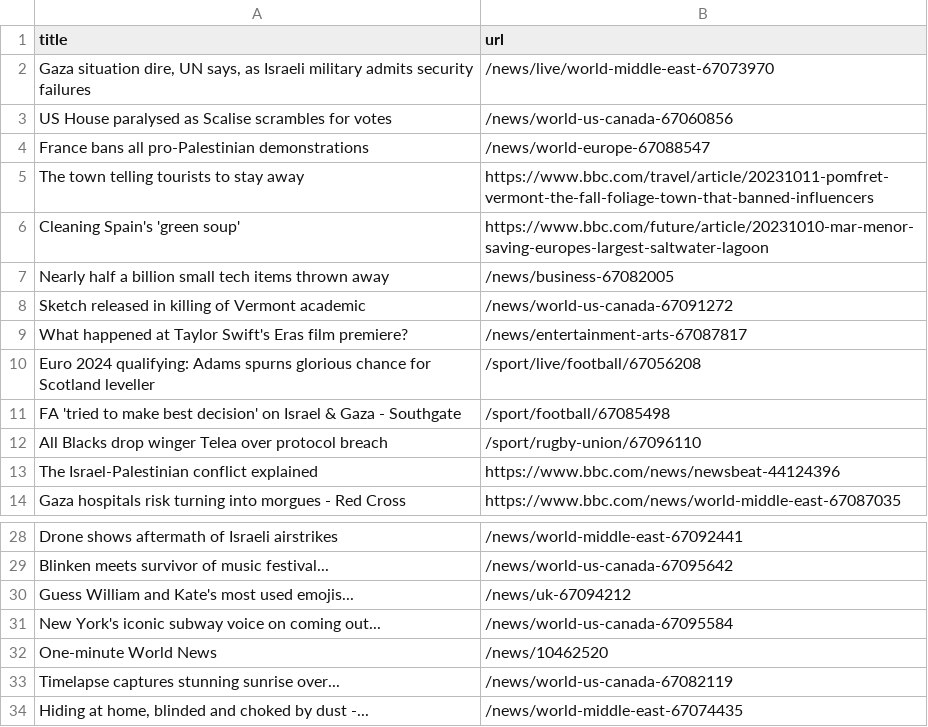
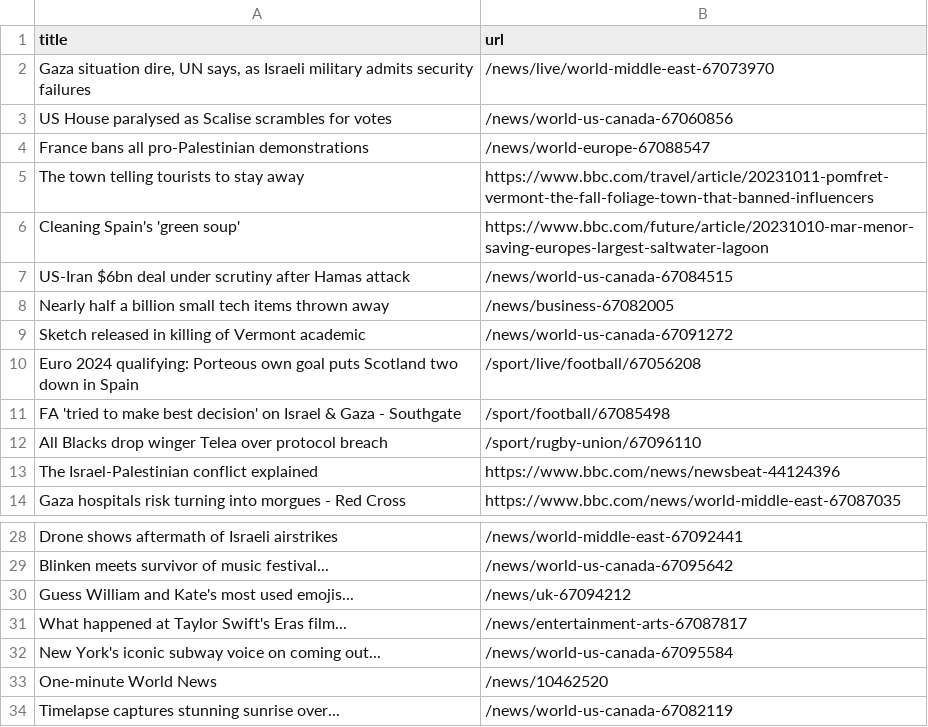
Before and after one commit to jsoma/automatic-scraper-bbc, a CSV file: bbc.csv, drawn as a sheet; only a part is shown, gaps mark what is left out; the shorter side is filled out with more unchanged rows.

```diff
--- a/bbc.csv
+++ b/bbc.csv
@@ -6,6 +6,6 @@ The town telling tourists to stay away,https://www.bbc.com/travel/article/202310
 Cleaning Spain's 'green soup',https://www.bbc.com/future/article/20231010-mar-menor-saving-europes-largest-saltwater-lagoon
+US-Iran $6bn deal under scrutiny after Hamas attack,/news/world-us-canada-67084515
 Nearly half a billion small tech items thrown away,/news/business-67082005
 Sketch released in killing of Vermont academic,/news/world-us-canada-67091272
-What happened at Taylor Swift's Eras film premiere?,/news/entertainment-arts-67087817
-Euro 2024 qualifying: Adams spurns glorious chance for Scotland leveller,/sport/live/football/67056208
+Euro 2024 qualifying: Porteous own goal puts Scotland two down in Spain,/sport/live/football/67056208
 FA 'tried to make best decision' on Israel & Gaza - Southgate,/sport/football/67085498
@@ -30,2 +30,3 @@ Blinken meets survivor of music festival...,/news/world-us-canada-67095642
 Guess William and Kate's most used emojis...,/news/uk-67094212
+What happened at Taylor Swift's Eras film...,/news/entertainment-arts-67087817
 New York's iconic subway voice on coming out...,/news/world-us-canada-67095584
```
